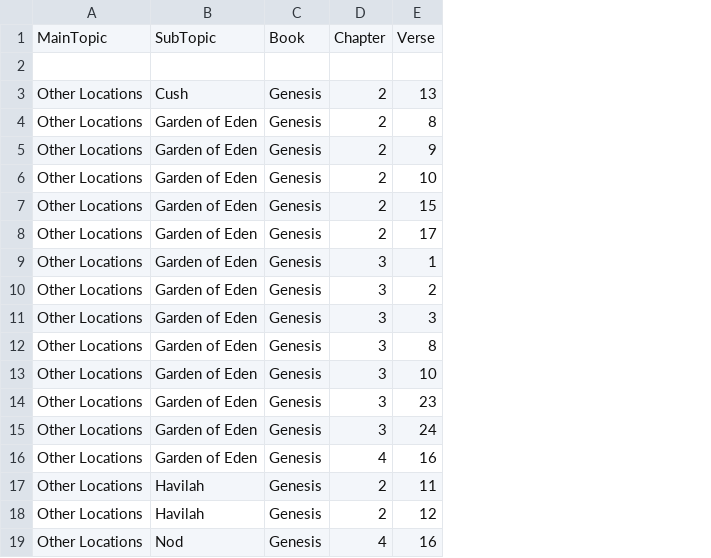
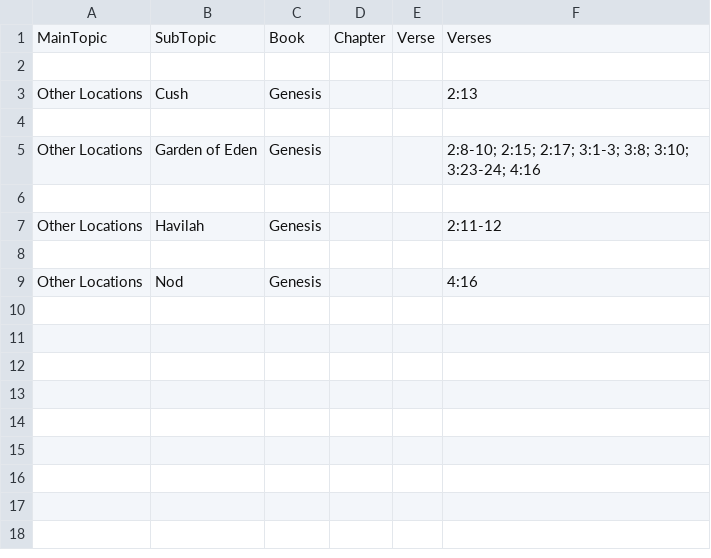
Before and after one commit to Twiggins12/BibleBlossoms, a CSV file: data/sections/other_locations.csv, drawn as a sheet; removed rows and columns are numbered as before the commit, all else as after; the diff names each change by its address in the sheet, - before the commit and + after, or states it on an @@ line.

Commit message:
Update other_locations.csv

```diff
--- a/data/sections/other_locations.csv
+++ b/data/sections/other_locations.csv
-column D, rows 1-5: Chapter |  | 2 | 2 | 2; rows 17-19: 2 | 2 | 4
-column E, rows 1-5: Verse |  | 13 | 8 | 9; rows 17-19: 11 | 12 | 16
+column D, row 1: Chapter
+column E, row 1: Verse
+column F, rows 1-3: Verses |  | 2:13; rows 5-9: 2:8-10; 2:15; 2:17; 3:1-3; 3:8; 3:10; 3:23-24; 4:16 |  | 2:11-12 |  | 4:16
+row 4: (empty)
-row 6: Other Locations | Garden of Eden | Genesis | 2 | 9
+row 6: (empty)
-row 6: Other Locations | Garden of Eden | Genesis | 2 | 10
-row 7: Other Locations | Garden of Eden | Genesis | 2 | 15
-row 8: Other Locations | Garden of Eden | Genesis | 2 | 17
-row 9: Other Locations | Garden of Eden | Genesis | 3 | 1
-row 10: Other Locations | Garden of Eden | Genesis | 3 | 2
-row 11: Other Locations | Garden of Eden | Genesis | 3 | 3
-row 12: Other Locations | Garden of Eden | Genesis | 3 | 8
-row 13: Other Locations | Garden of Eden | Genesis | 3 | 10
-row 14: Other Locations | Garden of Eden | Genesis | 3 | 23
-row 15: Other Locations | Garden of Eden | Genesis | 3 | 24
-row 16: Other Locations | Garden of Eden | Genesis | 4 | 16
-row 8: Other Locations | Havilah | Genesis | 2 | 12
+row 8: (empty)
```
